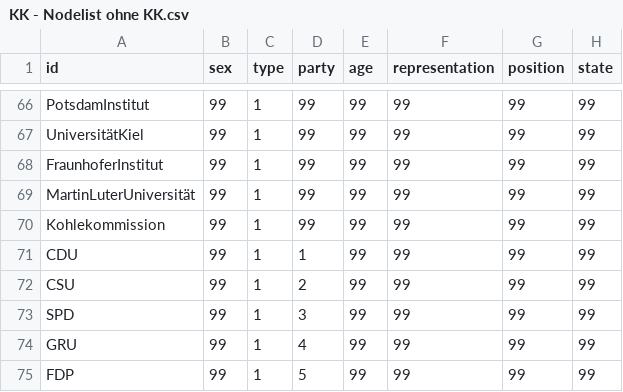
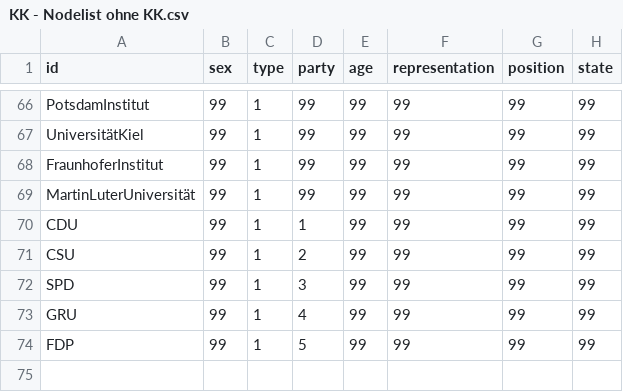
Before and after one commit to Julien787/PVL-KK, a CSV file: KK - Nodelist ohne KK.csv, drawn as a sheet; only a part is shown, gaps mark what is left out; the diff names each change by its address in the sheet, - before the commit and + after, or states it on an @@ line.

Commit message:
Update KK - Nodelist ohne KK.csv

```diff
--- a/KK - Nodelist ohne KK.csv
+++ b/KK - Nodelist ohne KK.csv
-row 70: Kohlekommission | 99 | 1 | 99 | 99 | 99 | 99 | 99
```
